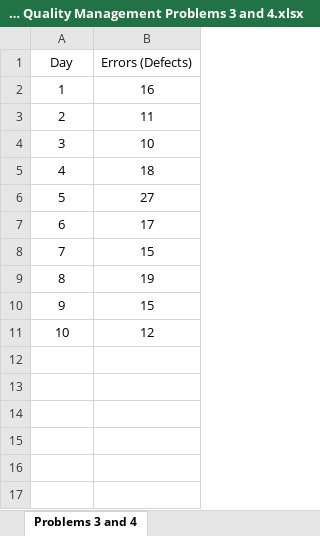
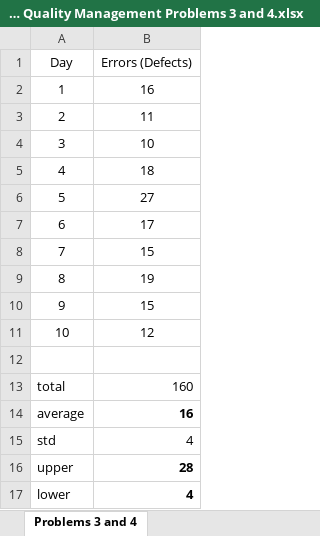
Before and after one commit to xia0nan/UIUC-BADM567-Process-Management, an Excel workbook: live_quiz/2023 M7 Quality Management Problems 3 and 4.xlsx, sheet Problems 3 and 4, drawn as a sheet; values as stored, in another font and other column widths than the file's, no borders; the diff names each change by its address in the sheet, - before the commit and + after, or states it on an @@ line.

Commit message:
update quiz excel

```diff
--- a/live_quiz/2023 M7 Quality Management Problems 3 and 4.xlsx (sheet Problems 3 and 4)
+++ b/live_quiz/2023 M7 Quality Management Problems 3 and 4.xlsx (sheet Problems 3 and 4)
+row 12: (empty)
+row 13: total | 160
+row 14: average | 16
+row 15: std | 4
+row 16: upper | 28
+row 17: lower | 4
```
Also changed, not shown: 1 other file.
